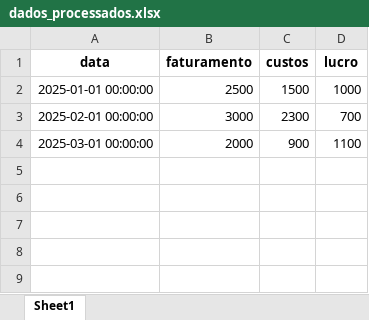
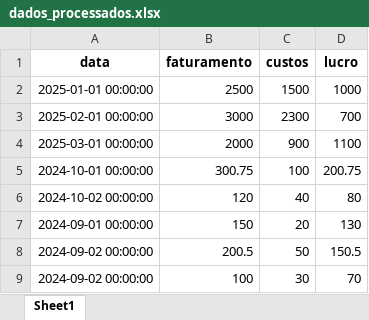
Before and after one commit to Dev-RuiDiniz/financial_automation, an Excel workbook: data/processed/dados_processados.xlsx, sheet Sheet1, drawn as a sheet; values as stored, in another font and other column widths than the file's, no borders; the diff names each change by its address in the sheet, - before the commit and + after, or states it on an @@ line.

```diff
--- a/data/processed/dados_processados.xlsx (sheet Sheet1)
+++ b/data/processed/dados_processados.xlsx (sheet Sheet1)
+row 5: 2024-10-01 00:00:00 | 300.75 | 100 | 200.75
+row 6: 2024-10-02 00:00:00 | 120 | 40 | 80
+row 7: 2024-09-01 00:00:00 | 150 | 20 | 130
+row 8: 2024-09-02 00:00:00 | 200.5 | 50 | 150.5
+row 9: 2024-09-02 00:00:00 | 100 | 30 | 70
```
Also changed, not shown: data/reports/relatorio_financeiro.xlsx, 6 other files.
